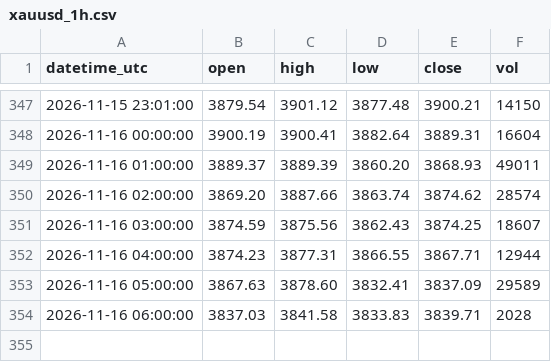
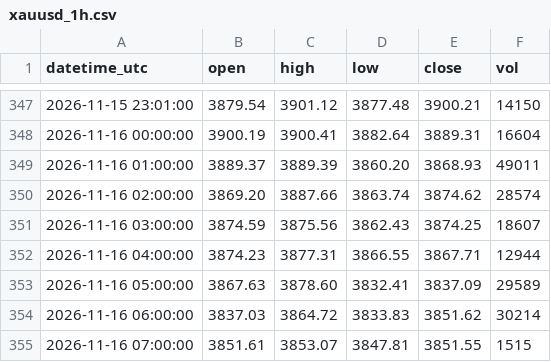
Before and after one commit to sxy999215/xauusd-market-data, a CSV file: data/xauusd_1h.csv, drawn as a sheet; only a part is shown, gaps mark what is left out.

Commit message:
Hourly gold K-line update 1/1 (latest 2026-11-16 07:02:00 UTC)

```diff
--- a/data/xauusd_1h.csv
+++ b/data/xauusd_1h.csv
@@ -353,2 +353,3 @@ datetime_utc,open,high,low,close,vol
 2026-11-16 05:00:00,3867.63,3878.60,3832.41,3837.09,29589
-2026-11-16 06:00:00,3837.03,3841.58,3833.83,3839.71,2028
+2026-11-16 06:00:00,3837.03,3864.72,3833.83,3851.62,30214
+2026-11-16 07:00:00,3851.61,3853.07,3847.81,3851.55,1515
```
